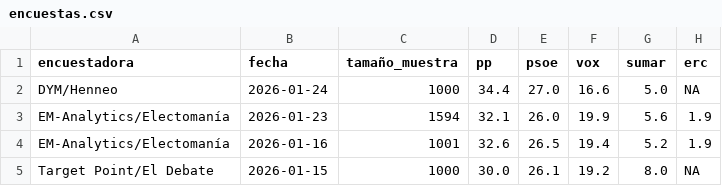
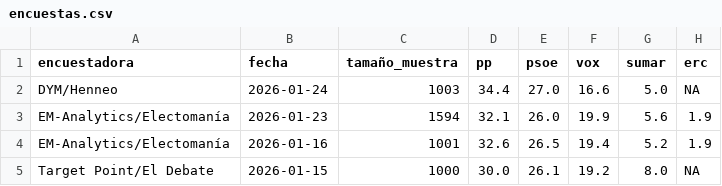
Before and after one commit to mikelgomezgar-code/automatizacion, a CSV file: datos/encuestas.csv, drawn as a sheet; only a part is shown; the diff names each change by its address in the sheet, - before the commit and + after, or states it on an @@ line.

```diff
--- a/datos/encuestas.csv
+++ b/datos/encuestas.csv
-C2 (tamaño_muestra): 1000
+C2 (tamaño_muestra): 1003
```
Also changed, not shown: 1 other file.
